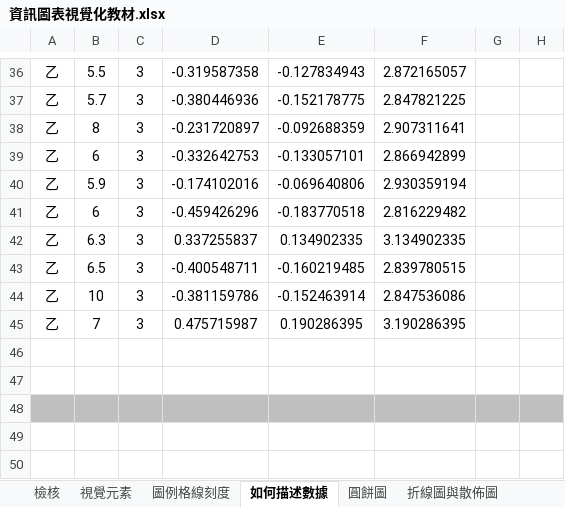
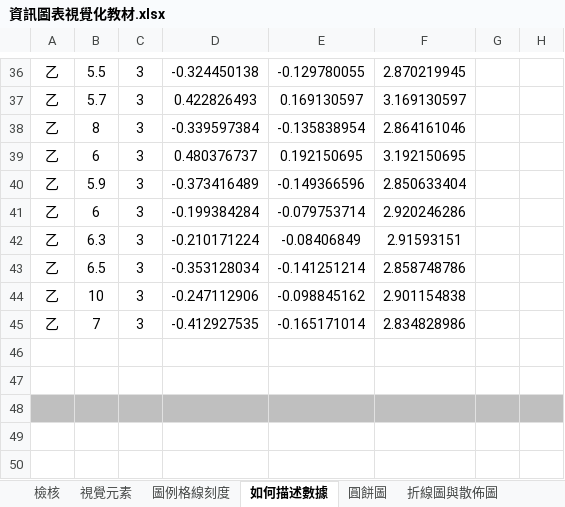
Before and after one commit to ChihHsiangChien/DataVisualization, an Excel workbook: 資訊圖表視覺化教材.xlsx, sheet 如何描述數據, drawn as a sheet; only a part is shown, gaps mark what is left out; values as stored, in another font and other column widths than the file's, no borders; charts and pictures not drawn; the diff covers the shown part only; the diff names each change by its address in the sheet, - before the commit and + after, or states it on an @@ line.

```diff
--- a/資訊圖表視覺化教材.xlsx (sheet 如何描述數據)
+++ b/資訊圖表視覺化教材.xlsx (sheet 如何描述數據)
-D36: -0.319587358
+D36: -0.324450138
-E36: -0.127834943
+E36: -0.129780055
-F36: 2.872165057
+F36: 2.870219945
-D37: -0.380446936
+D37: 0.422826493
-E37: -0.152178775
+E37: 0.169130597
-F37: 2.847821225
+F37: 3.169130597
-D38: -0.231720897
+D38: -0.339597384
-E38: -0.092688359
+E38: -0.135838954
-F38: 2.907311641
+F38: 2.864161046
-D39: -0.332642753
+D39: 0.480376737
-E39: -0.133057101
+E39: 0.192150695
-F39: 2.866942899
+F39: 3.192150695
-D40: -0.174102016
+D40: -0.373416489
-E40: -0.069640806
+E40: -0.149366596
-F40: 2.930359194
+F40: 2.850633404
-D41: -0.459426296
+D41: -0.199384284
-E41: -0.183770518
+E41: -0.079753714
-F41: 2.816229482
+F41: 2.920246286
-D42: 0.337255837
+D42: -0.210171224
-E42: 0.134902335
+E42: -0.08406849
-F42: 3.134902335
+F42: 2.91593151
-D43: -0.400548711
+D43: -0.353128034
-E43: -0.160219485
+E43: -0.141251214
-F43: 2.839780515
+F43: 2.858748786
-D44: -0.381159786
+D44: -0.247112906
-E44: -0.152463914
+E44: -0.098845162
-F44: 2.847536086
+F44: 2.901154838
-D45: 0.475715987
+D45: -0.412927535
-E45: 0.190286395
+E45: -0.165171014
-F45: 3.190286395
+F45: 2.834828986
```
Also changed, not shown: 30 edited cells elsewhere in this sheet, other sheet tabs, charts or pictures, 3 other files.
